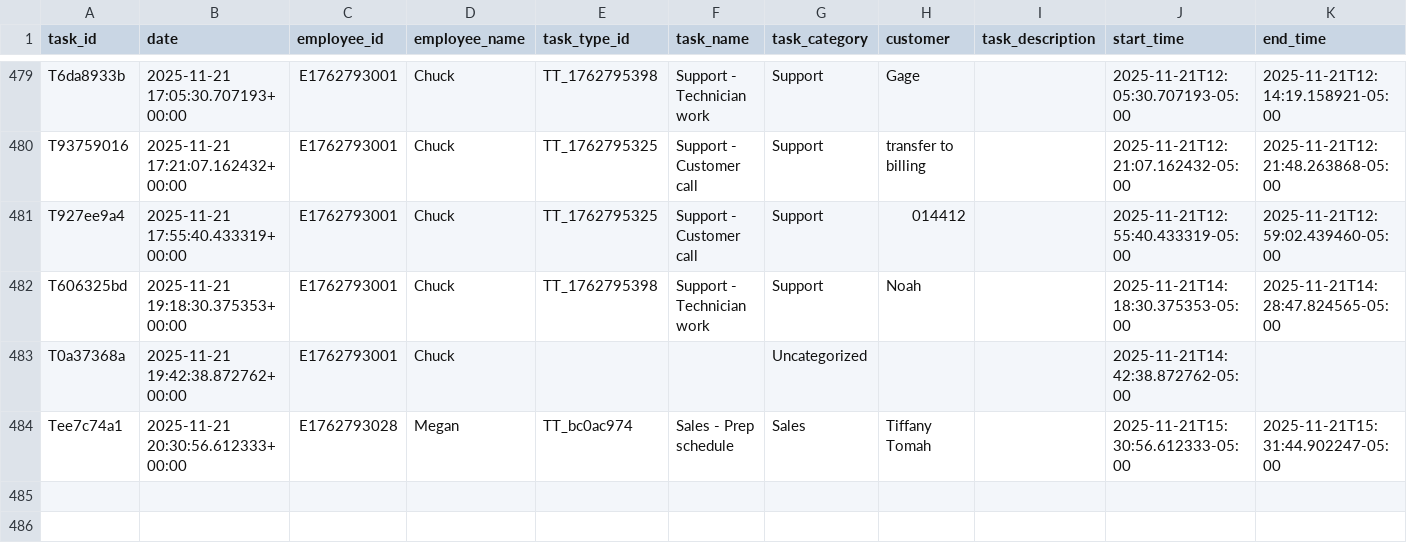
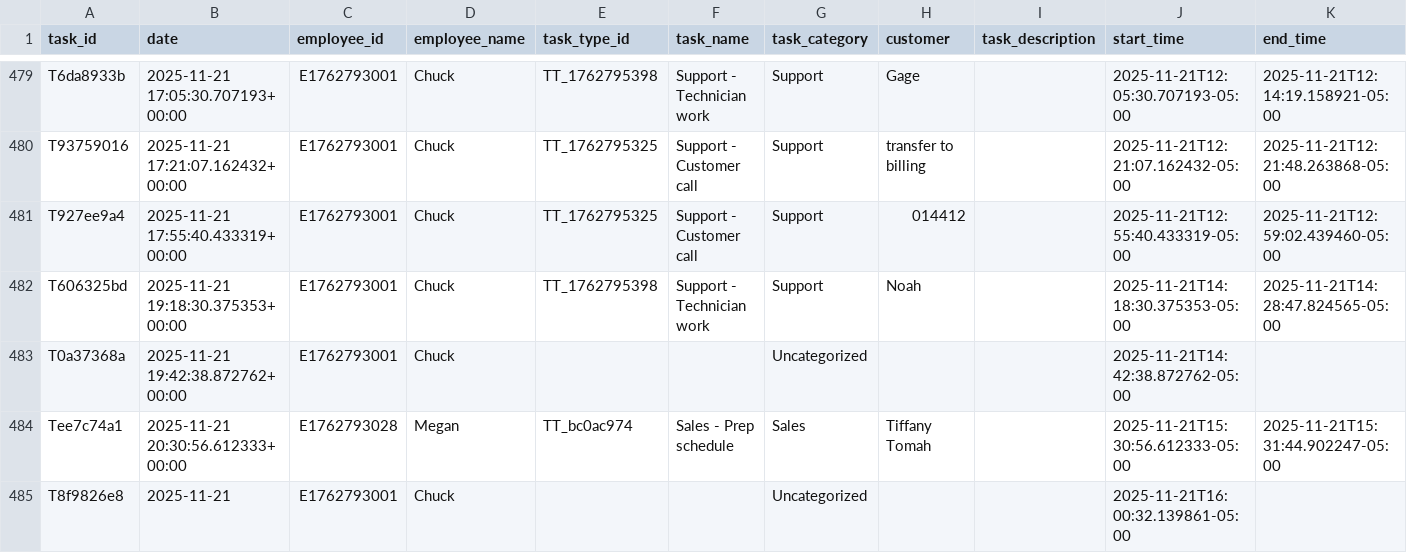
Before and after one commit to pwngithub/Employeetime, a CSV file: Data/tasks.csv, drawn as a sheet; only a part is shown, gaps mark what is left out; rows hold the shown columns only; the diff names each change by its address in the sheet, - before the commit and + after, or states it on an @@ line.

Commit message:
Add T8f9826e8

```diff
--- a/Data/tasks.csv
+++ b/Data/tasks.csv
+row 485: T8f9826e8 | 2025-11-21 | E1762793001 | Chuck |  |  | Uncategorized |  |  | 2025-11-21T16:00:32.139861-05:00
```
